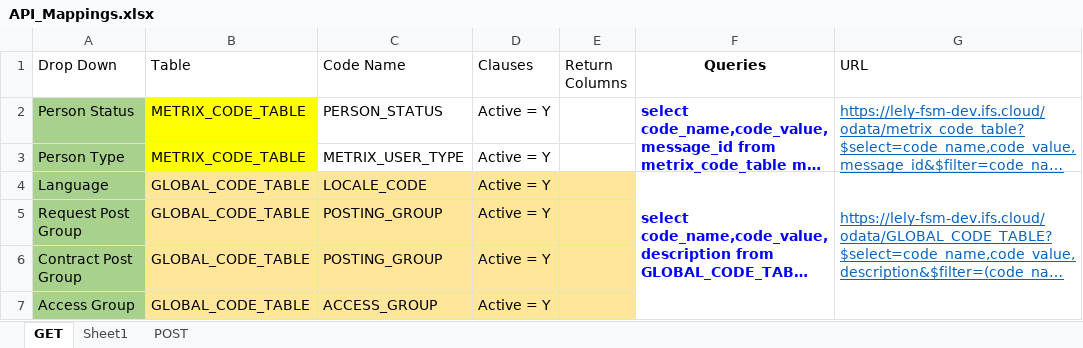
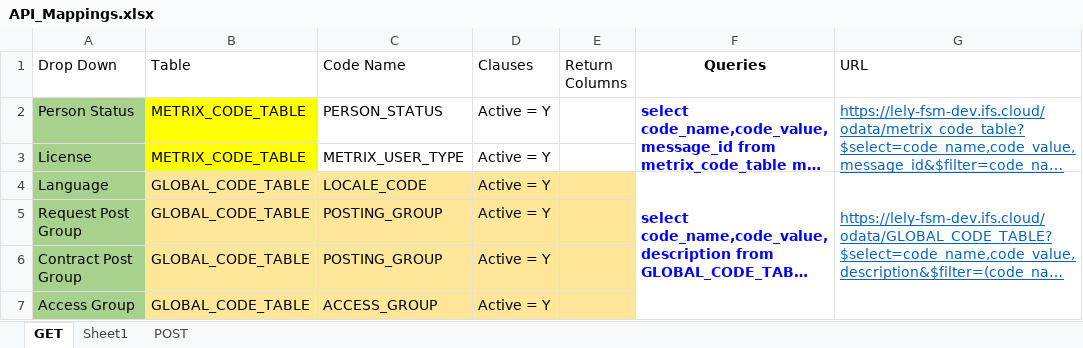
Before and after one commit to piumalkulasekara/fsm-webtools, an Excel workbook: API_Mappings.xlsx, sheet GET, drawn as a sheet; only a part is shown; long unchanged cells end in …; values as stored, in another font and other column widths than the file's, no borders; table styles not drawn; the diff names each change by its address in the sheet, - before the commit and + after, or states it on an @@ line.

```diff
--- a/API_Mappings.xlsx (sheet GET)
+++ b/API_Mappings.xlsx (sheet GET)
-A3 (Drop Down): Person Type
+A3 (Drop Down): License
```
Also changed, not shown: 3 other files.
